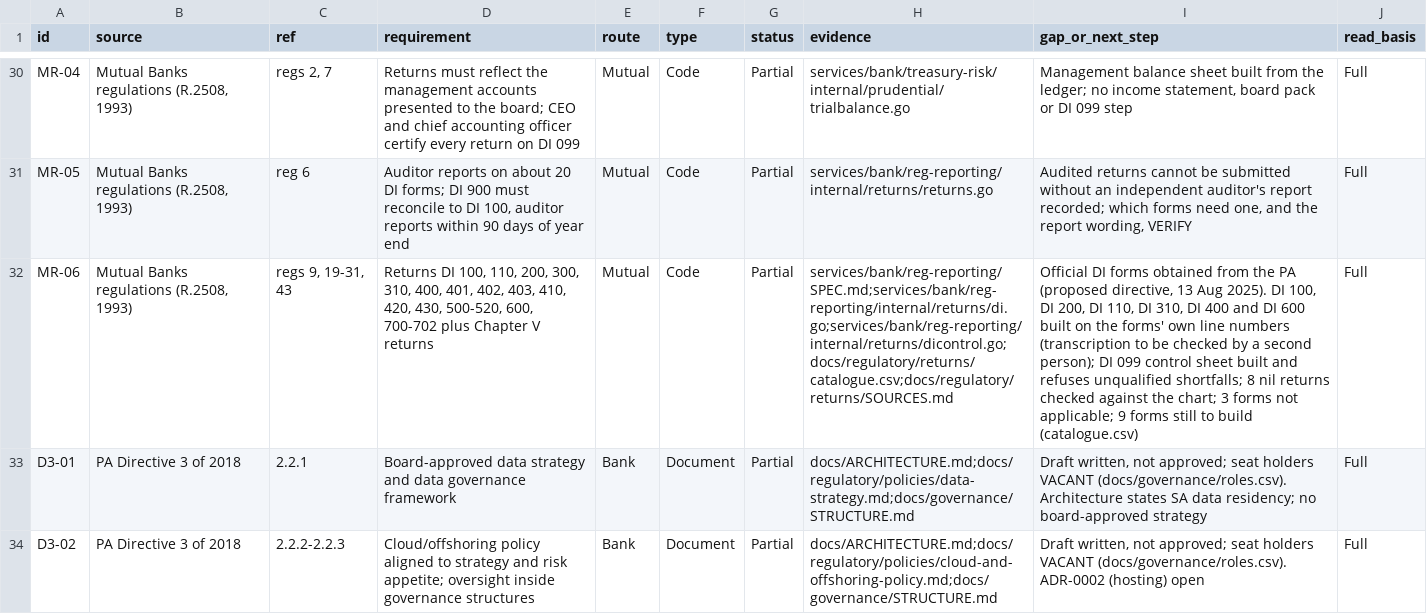
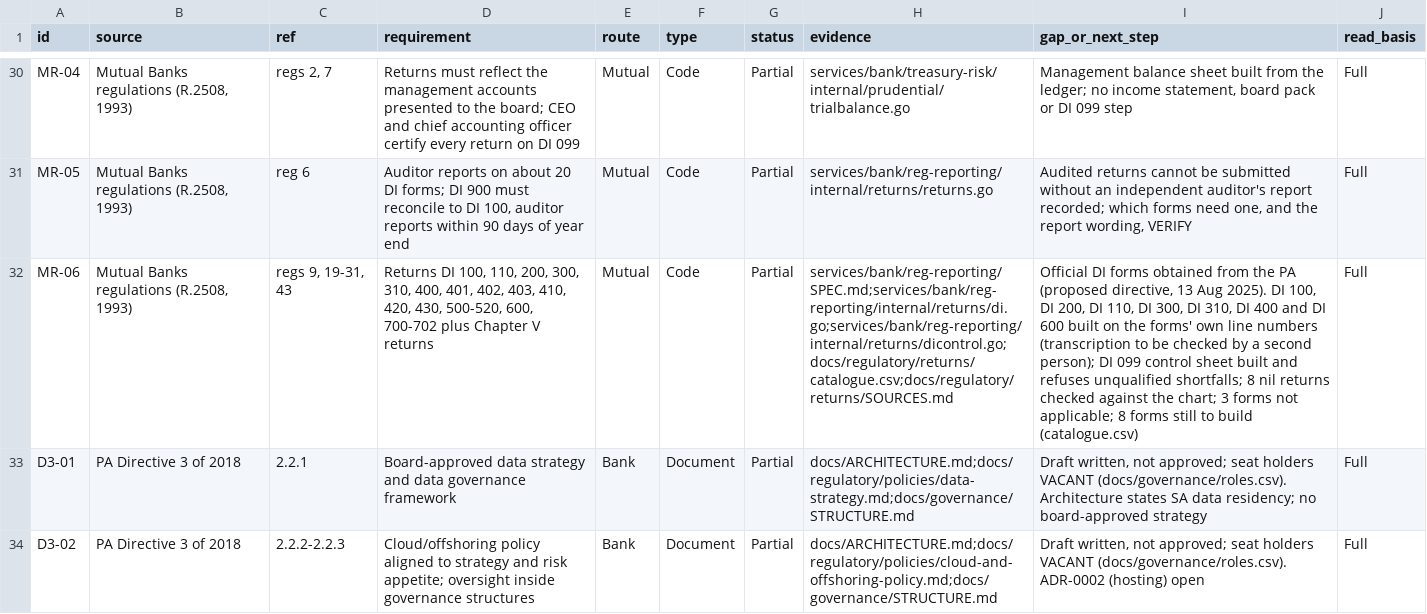
Before and after one commit to KHAYAAI/FORGE-MUTUAL, a CSV file: docs/regulatory/register.csv, drawn as a sheet; only a part is shown, gaps mark what is left out; the diff names each change by its address in the sheet, - before the commit and + after, or states it on an @@ line.

```diff
--- a/docs/regulatory/register.csv
+++ b/docs/regulatory/register.csv
-I32 (gap_or_next_step): …110, DI 310, DI 400 and DI 600 built on the forms' own line numbers (transcription to be checked by a second person); DI 099 control sheet built and refuses unqualified shortfalls; 8 nil returns checked against the chart; 3 forms not applicable; 9 forms still…
+I32 (gap_or_next_step): …110, DI 300, DI 310, DI 400 and DI 600 built on the forms' own line numbers (transcription to be checked by a second person); DI 099 control sheet built and refuses unqualified shortfalls; 8 nil returns checked against the chart; 3 forms not applicable; 8 forms still…
```
Also changed, not shown: docs/regulatory/returns/catalogue.csv, 6 other files.
